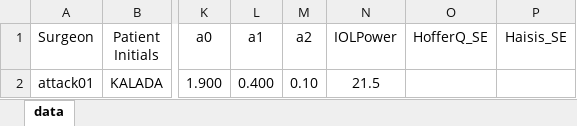
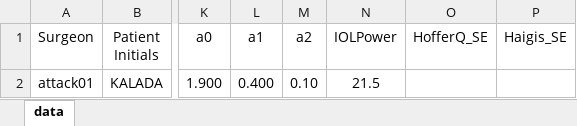
Before and after one commit to yokamoto5742/BarrettAutomate, an Excel workbook: IOLCalcdata.xlsx, sheet data, drawn as a sheet; only a part is shown, gaps mark what is left out; values as stored, in another font and other column widths than the file's, no borders; the diff names each change by its address in the sheet, - before the commit and + after, or states it on an @@ line.

Commit message:
🐛 fix(iol_power_calculator): HofferQ_SE/Haigis_SE 列名のタイポを修正

```diff
--- a/IOLCalcdata.xlsx (sheet data)
+++ b/IOLCalcdata.xlsx (sheet data)
-P1: Haisis_SE
+P1: Haigis_SE
```
Also changed, not shown: 2 other files.
